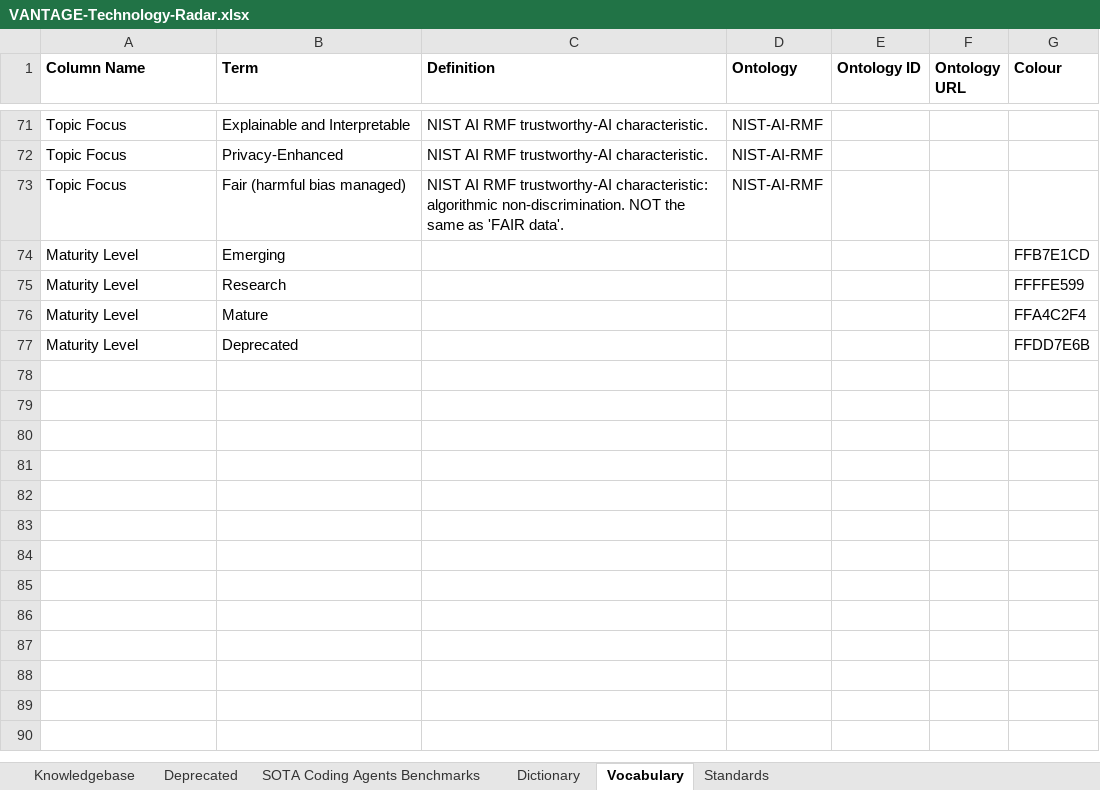
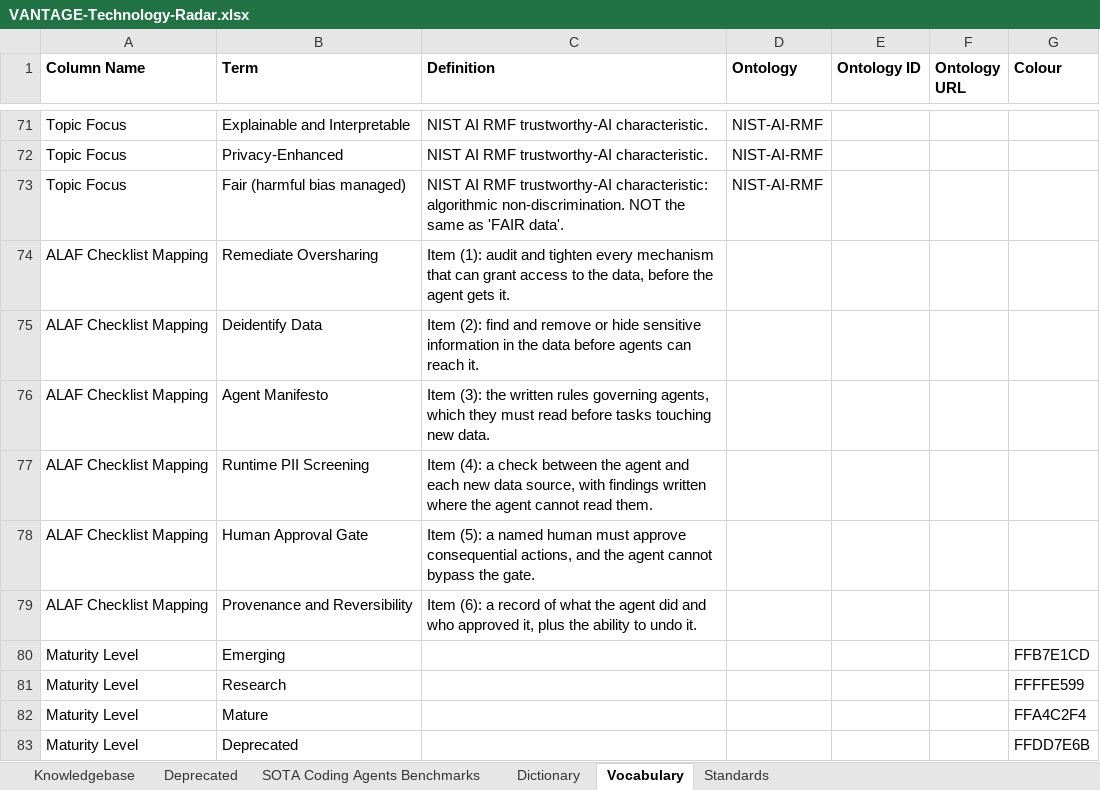
Before and after one commit to MEDGALIA/rda-alaf, an Excel workbook: data/VANTAGE-Technology-Radar.xlsx, sheet Vocabulary, drawn as a sheet; only a part is shown, gaps mark what is left out; values as stored, in another font and other column widths than the file's, no borders; the diff names each change by its address in the sheet, - before the commit and + after, or states it on an @@ line.

Commit message:
Add ALAF checklist mapping column; update radar; add Google Drive mirror

```diff
--- a/data/VANTAGE-Technology-Radar.xlsx (sheet Vocabulary)
+++ b/data/VANTAGE-Technology-Radar.xlsx (sheet Vocabulary)
+row 74: ALAF Checklist Mapping | Remediate Oversharing | Item (1): audit and tighten every mechanism that can grant access to the data, before the agent gets it.
+row 75: ALAF Checklist Mapping | Deidentify Data | Item (2): find and remove or hide sensitive information in the data before agents can reach it.
+row 76: ALAF Checklist Mapping | Agent Manifesto | Item (3): the written rules governing agents, which they must read before tasks touching new data.
+row 77: ALAF Checklist Mapping | Runtime PII Screening | Item (4): a check between the agent and each new data source, with findings written where the agent cannot read them.
+row 78: ALAF Checklist Mapping | Human Approval Gate | Item (5): a named human must approve consequential actions, and the agent cannot bypass the gate.
+row 79: ALAF Checklist Mapping | Provenance and Reversibility | Item (6): a record of what the agent did and who approved it, plus the ability to undo it.
```
Also changed, not shown: sheet Knowledgebase, sheet Deprecated, sheet Dictionary, sheet SOTA Coding Agents Benchmarks, 11 other files.
